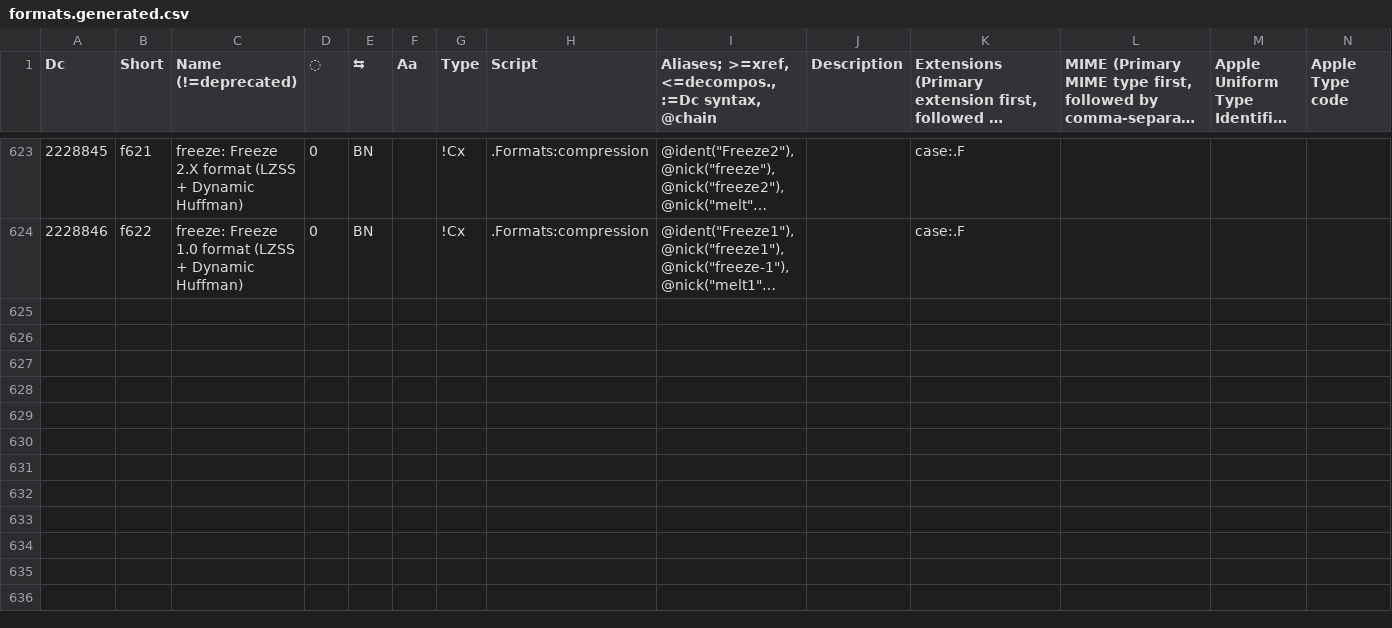
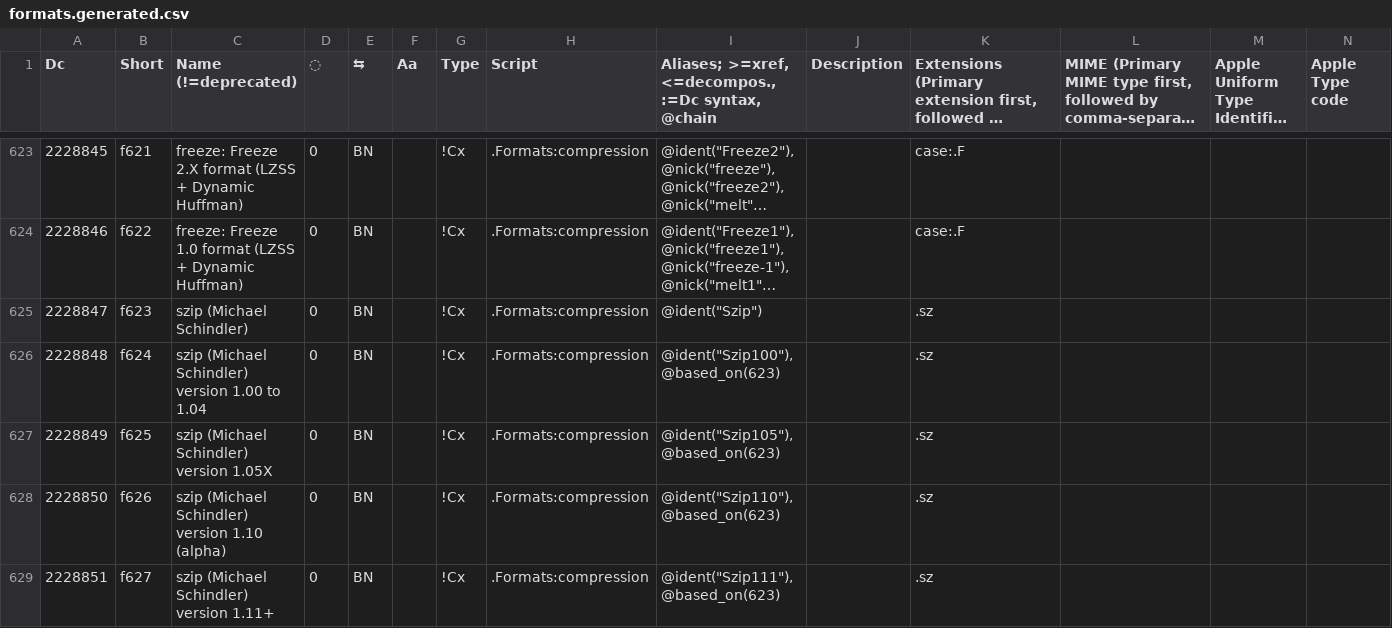
Before and after one commit to collectivetoolbox/collectivetoolbox, a CSV file: src/formats/dcdata/data/formats.generated.csv, drawn as a sheet; only a part is shown, gaps mark what is left out; long unchanged cells end in …; rows hold the shown columns only; the diff names each change by its address in the sheet, - before the commit and + after, or states it on an @@ line.

Commit message:
data: Add szip

```diff
--- a/src/formats/dcdata/data/formats.generated.csv
+++ b/src/formats/dcdata/data/formats.generated.csv
+row 625: 2228847 | f623 | szip (Michael Schindler) | 0 | BN |  | !Cx | .Formats:compression | @ident("Szip") |  | .sz
+row 626: 2228848 | f624 | szip (Michael Schindler) version 1.00 to 1.04 | 0 | BN |  | !Cx | .Formats:compression | @ident("Szip100"), @based_on(623) |  | .sz
+row 627: 2228849 | f625 | szip (Michael Schindler) version 1.05X | 0 | BN |  | !Cx | .Formats:compression | @ident("Szip105"), @based_on(623) |  | .sz
+row 628: 2228850 | f626 | szip (Michael Schindler) version 1.10 (alpha) | 0 | BN |  | !Cx | .Formats:compression | @ident("Szip110"), @based_on(623) |  | .sz
+row 629: 2228851 | f627 | szip (Michael Schindler) version 1.11+ | 0 | BN |  | !Cx | .Formats:compression | @ident("Szip111"), @based_on(623) |  | .sz
```
Also changed, not shown: src/formats/dcdata/data/categories/formats/compression.csv.
